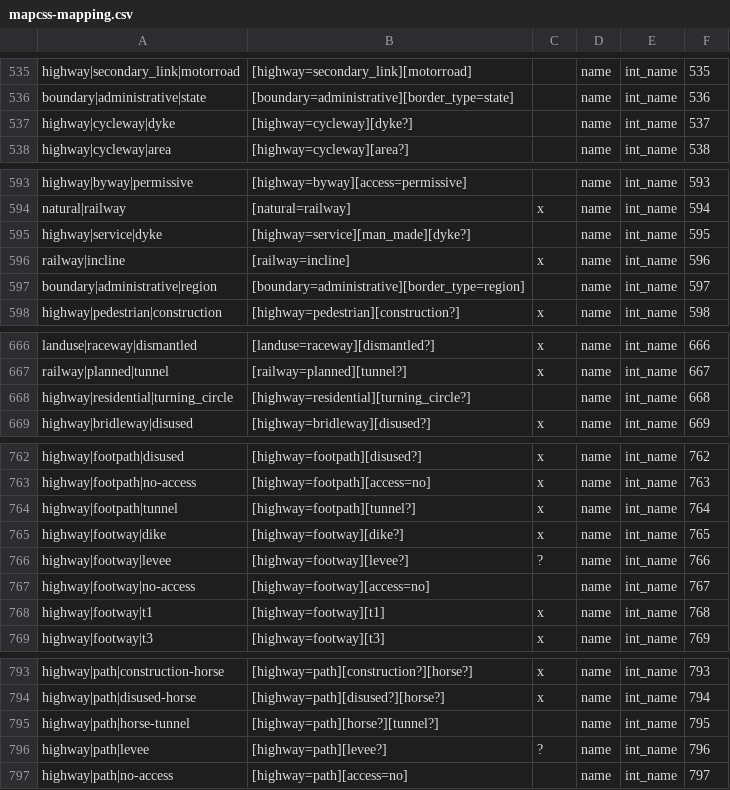
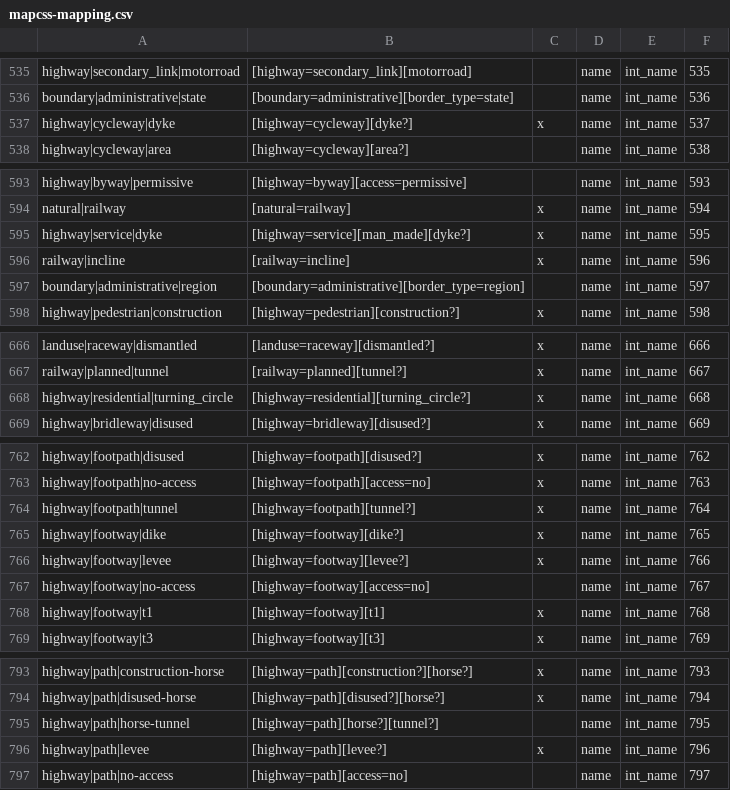
Before and after one commit to organicmaps/organicmaps, a CSV file: data/mapcss-mapping.csv, drawn as a sheet; only a part is shown, gaps mark what is left out; the diff covers the shown part only.

```diff
--- a/data/mapcss-mapping.csv
+++ b/data/mapcss-mapping.csv
@@ -536,3 +536,3 @@ highway|secondary_link|motorroad;[highway=secondary_link][motorroad];;name;int_n
 boundary|administrative|state;[boundary=administrative][border_type=state];;name;int_name;536
-highway|cycleway|dyke;[highway=cycleway][dyke?];;name;int_name;537
+highway|cycleway|dyke;[highway=cycleway][dyke?];x;name;int_name;537
 highway|cycleway|area;[highway=cycleway][area?];;name;int_name;538
@@ -594,3 +594,3 @@ highway|byway|permissive;[highway=byway][access=permissive];;name;int_name;593
 natural|railway;[natural=railway];x;name;int_name;594
-highway|service|dyke;[highway=service][man_made][dyke?];;name;int_name;595
+highway|service|dyke;[highway=service][man_made][dyke?];x;name;int_name;595
 railway|incline;[railway=incline];x;name;int_name;596
@@ -667,3 +667,3 @@ landuse|raceway|dismantled;[landuse=raceway][dismantled?];x;name;int_name;666
 railway|planned|tunnel;[railway=planned][tunnel?];x;name;int_name;667
-highway|residential|turning_circle;[highway=residential][turning_circle?];;name;int_name;668
+highway|residential|turning_circle;[highway=residential][turning_circle?];x;name;int_name;668
 highway|bridleway|disused;[highway=bridleway][disused?];x;name;int_name;669
@@ -765,3 +765,3 @@ highway|footpath|tunnel;[highway=footpath][tunnel?];x;name;int_name;764
 highway|footway|dike;[highway=footway][dike?];x;name;int_name;765
-highway|footway|levee;[highway=footway][levee?];?;name;int_name;766
+highway|footway|levee;[highway=footway][levee?];x;name;int_name;766
 highway|footway|no-access;[highway=footway][access=no];;name;int_name;767
@@ -795,3 +795,3 @@ highway|path|disused-horse;[highway=path][disused?][horse?];x;name;int_name;794
 highway|path|horse-tunnel;[highway=path][horse?][tunnel?];;name;int_name;795
-highway|path|levee;[highway=path][levee?];?;name;int_name;796
+highway|path|levee;[highway=path][levee?];x;name;int_name;796
 highway|path|no-access;[highway=path][access=no];;name;int_name;797
```
Also changed, not shown: 21 edited cells elsewhere in this file, 3 other files.
